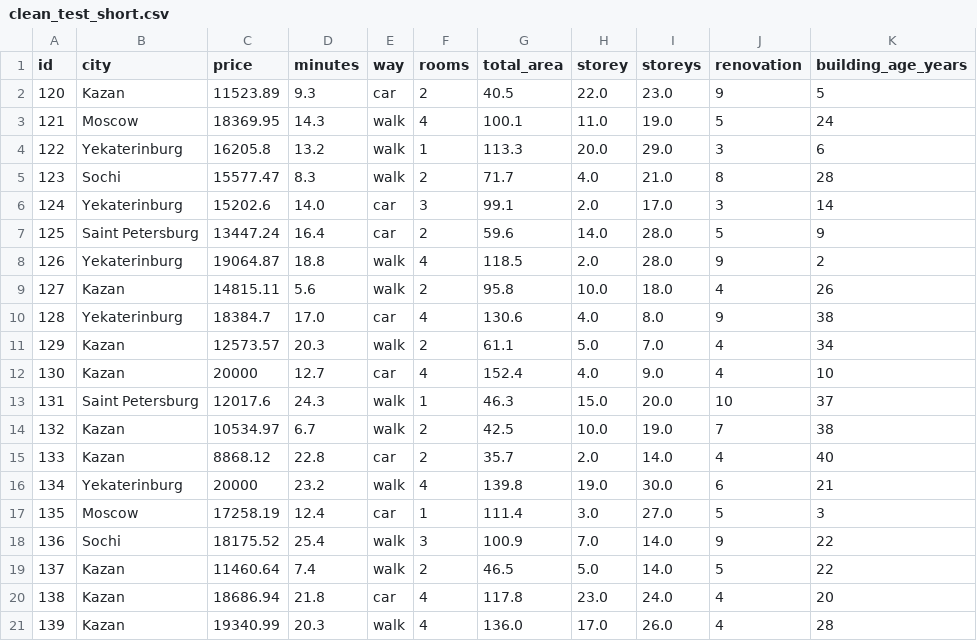
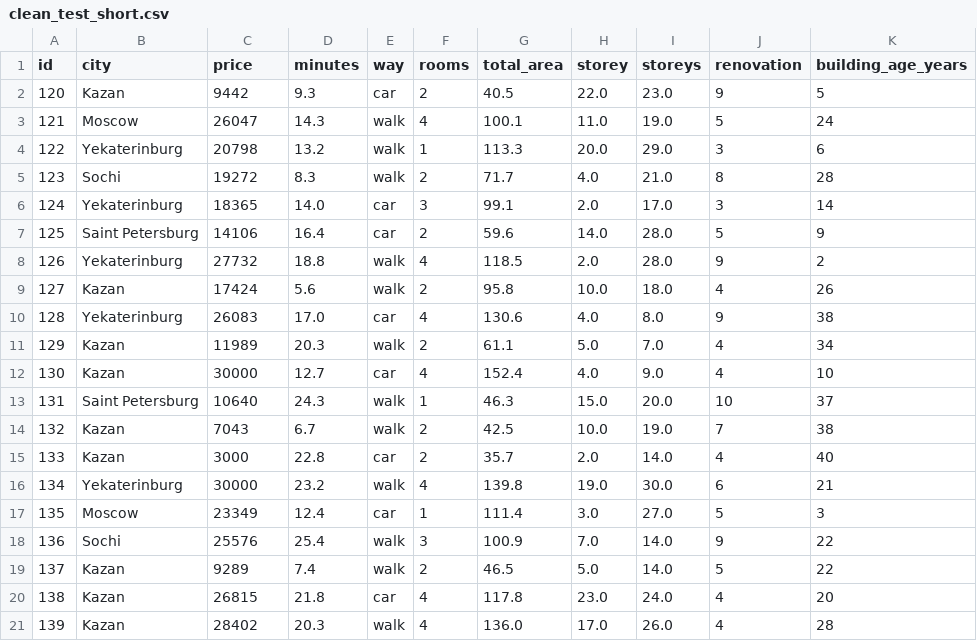
Before and after one commit to C4erries/rentme, a CSV file: mlrent/clean_test_short.csv, drawn as a sheet.

```diff
--- a/mlrent/clean_test_short.csv
+++ b/mlrent/clean_test_short.csv
@@ -1,21 +1,21 @@
 id,city,price,minutes,way,rooms,total_area,storey,storeys,renovation,building_age_years
-120,Kazan,11523.89,9.3,car,2,40.5,22.0,23.0,9,5
-121,Moscow,18369.95,14.3,walk,4,100.1,11.0,19.0,5,24
-122,Yekaterinburg,16205.8,13.2,walk,1,113.3,20.0,29.0,3,6
-123,Sochi,15577.47,8.3,walk,2,71.7,4.0,21.0,8,28
-124,Yekaterinburg,15202.6,14.0,car,3,99.1,2.0,17.0,3,14
-125,Saint Petersburg,13447.24,16.4,car,2,59.6,14.0,28.0,5,9
-126,Yekaterinburg,19064.87,18.8,walk,4,118.5,2.0,28.0,9,2
-127,Kazan,14815.11,5.6,walk,2,95.8,10.0,18.0,4,26
-128,Yekaterinburg,18384.7,17.0,car,4,130.6,4.0,8.0,9,38
-129,Kazan,12573.57,20.3,walk,2,61.1,5.0,7.0,4,34
-130,Kazan,20000,12.7,car,4,152.4,4.0,9.0,4,10
-131,Saint Petersburg,12017.6,24.3,walk,1,46.3,15.0,20.0,10,37
-132,Kazan,10534.97,6.7,walk,2,42.5,10.0,19.0,7,38
-133,Kazan,8868.12,22.8,car,2,35.7,2.0,14.0,4,40
-134,Yekaterinburg,20000,23.2,walk,4,139.8,19.0,30.0,6,21
-135,Moscow,17258.19,12.4,car,1,111.4,3.0,27.0,5,3
-136,Sochi,18175.52,25.4,walk,3,100.9,7.0,14.0,9,22
-137,Kazan,11460.64,7.4,walk,2,46.5,5.0,14.0,5,22
-138,Kazan,18686.94,21.8,car,4,117.8,23.0,24.0,4,20
-139,Kazan,19340.99,20.3,walk,4,136.0,17.0,26.0,4,28
+120,Kazan,9442,9.3,car,2,40.5,22.0,23.0,9,5
+121,Moscow,26047,14.3,walk,4,100.1,11.0,19.0,5,24
+122,Yekaterinburg,20798,13.2,walk,1,113.3,20.0,29.0,3,6
+123,Sochi,19272,8.3,walk,2,71.7,4.0,21.0,8,28
+124,Yekaterinburg,18365,14.0,car,3,99.1,2.0,17.0,3,14
+125,Saint Petersburg,14106,16.4,car,2,59.6,14.0,28.0,5,9
+126,Yekaterinburg,27732,18.8,walk,4,118.5,2.0,28.0,9,2
+127,Kazan,17424,5.6,walk,2,95.8,10.0,18.0,4,26
+128,Yekaterinburg,26083,17.0,car,4,130.6,4.0,8.0,9,38
+129,Kazan,11989,20.3,walk,2,61.1,5.0,7.0,4,34
+130,Kazan,30000,12.7,car,4,152.4,4.0,9.0,4,10
+131,Saint Petersburg,10640,24.3,walk,1,46.3,15.0,20.0,10,37
+132,Kazan,7043,6.7,walk,2,42.5,10.0,19.0,7,38
+133,Kazan,3000,22.8,car,2,35.7,2.0,14.0,4,40
+134,Yekaterinburg,30000,23.2,walk,4,139.8,19.0,30.0,6,21
+135,Moscow,23349,12.4,car,1,111.4,3.0,27.0,5,3
+136,Sochi,25576,25.4,walk,3,100.9,7.0,14.0,9,22
+137,Kazan,9289,7.4,walk,2,46.5,5.0,14.0,5,22
+138,Kazan,26815,21.8,car,4,117.8,23.0,24.0,4,20
+139,Kazan,28402,20.3,walk,4,136.0,17.0,26.0,4,28
```
Also changed, not shown: mlrent/clean_train.csv, mlrent/clean_train_short.csv, 30 other files.
